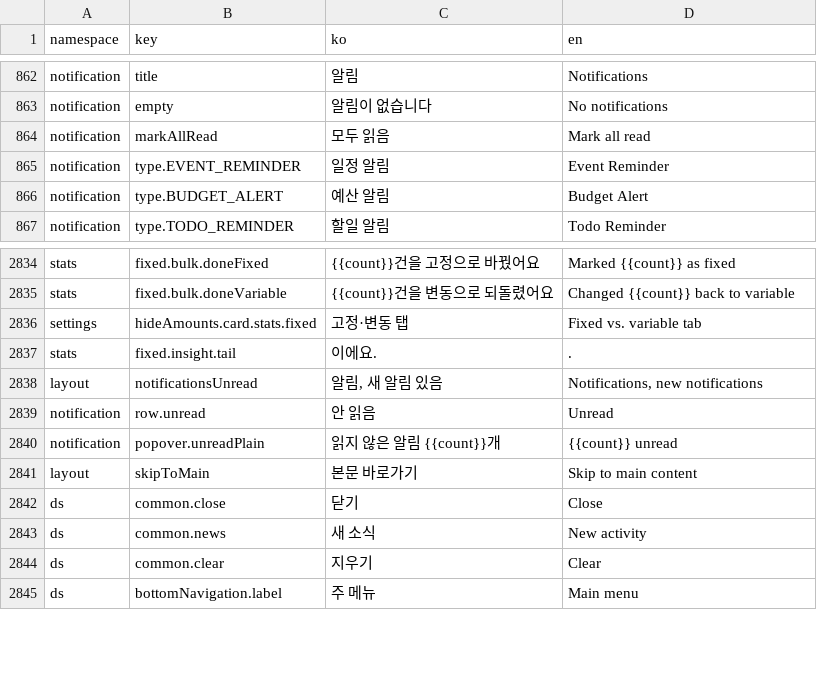
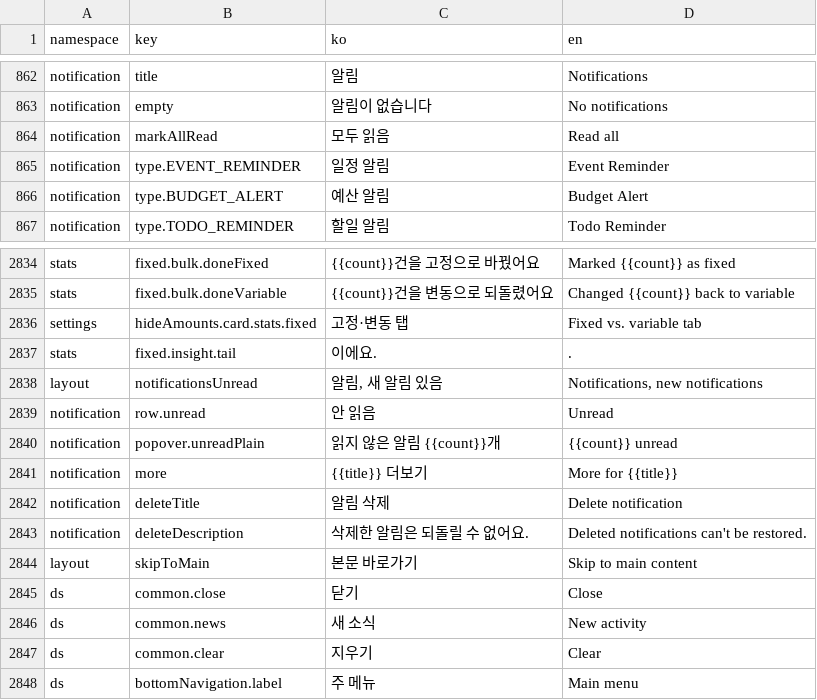
Before and after one commit to lshdainty/porest-desk-front, a CSV file: i18n/translations.csv, drawn as a sheet; only a part is shown, gaps mark what is left out.

```diff
--- a/i18n/translations.csv
+++ b/i18n/translations.csv
@@ -863,3 +863,3 @@ notification,title,알림,Notifications
 notification,empty,알림이 없습니다,No notifications
-notification,markAllRead,모두 읽음,Mark all read
+notification,markAllRead,모두 읽음,Read all
 notification,type.EVENT_REMINDER,일정 알림,Event Reminder
@@ -2840,2 +2840,5 @@ notification,row.unread,안 읽음,Unread
 notification,popover.unreadPlain,읽지 않은 알림 {{count}}개,{{count}} unread
+notification,more,{{title}} 더보기,More for {{title}}
+notification,deleteTitle,알림 삭제,Delete notification
+notification,deleteDescription,삭제한 알림은 되돌릴 수 없어요.,Deleted notifications can't be restored.
 layout,skipToMain,본문 바로가기,Skip to main content
```
Also changed, not shown: 9 other files.
